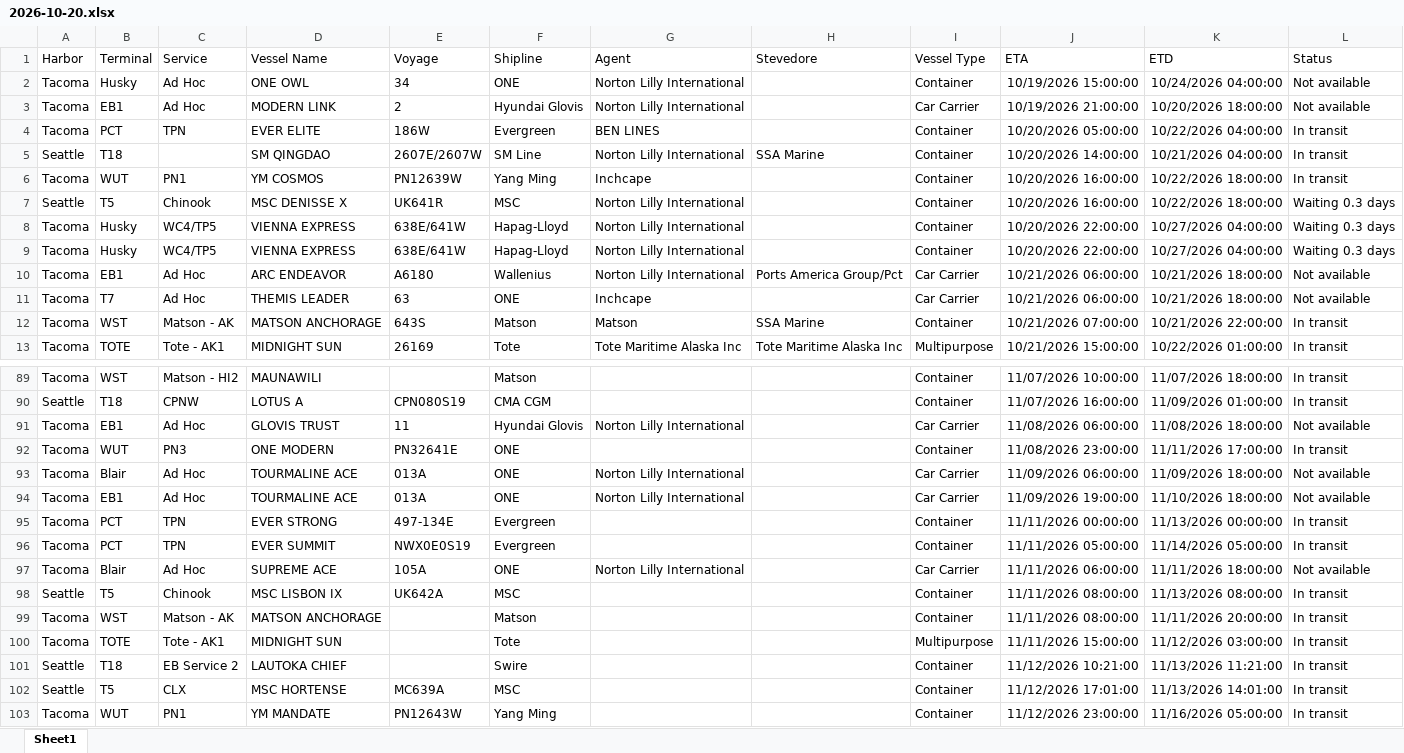
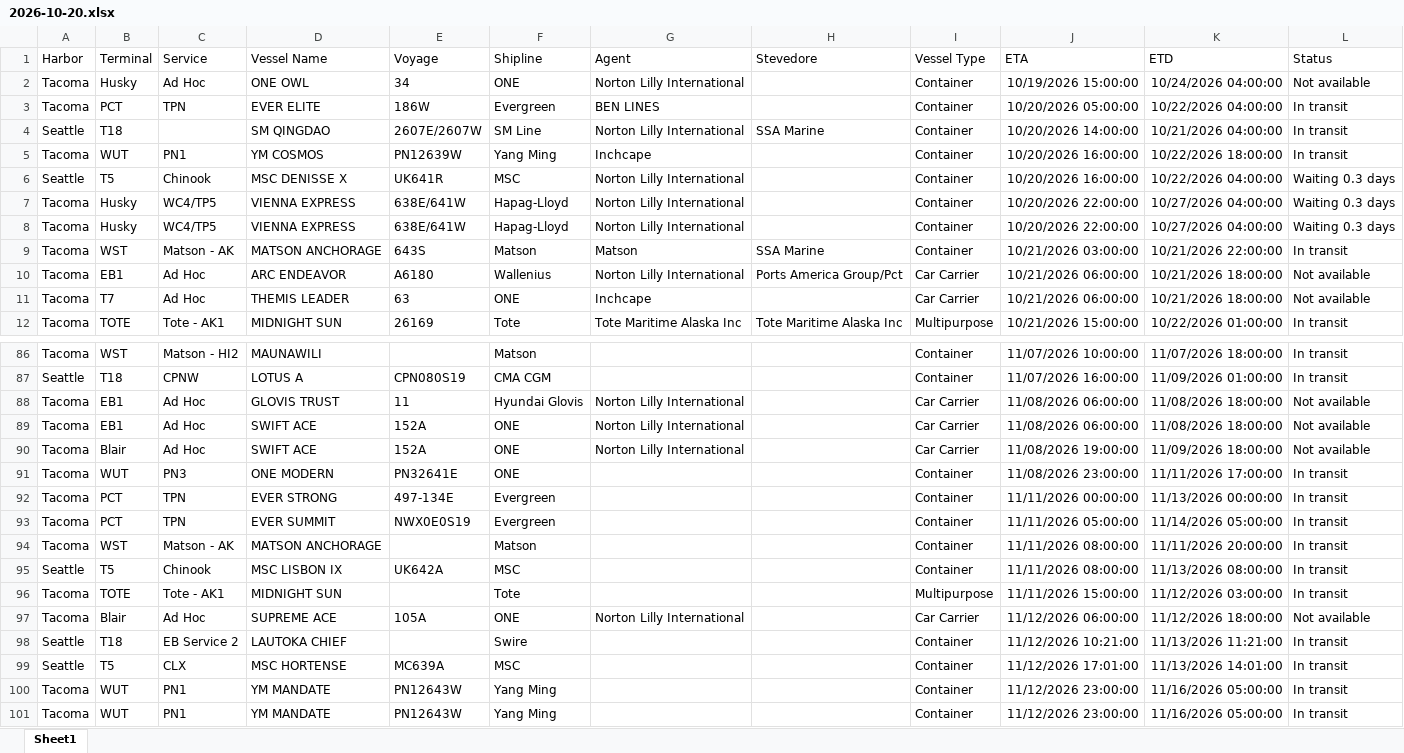
Before and after one commit to TheJoe1990/Ilwu, an Excel workbook: data/vessels/2026-10-20.xlsx, sheet Sheet1, drawn as a sheet; only a part is shown, gaps mark what is left out; the shorter side is filled out with more unchanged rows; values as stored, in another font and other column widths than the file's, no borders; table styles not drawn; removed rows and columns are numbered as before the commit, all else as after; the diff covers the shown part only; the diff names each change by its address in the sheet, - before the commit and + after, or states it on an @@ line.

```diff
--- a/data/vessels/2026-10-20.xlsx (sheet Sheet1)
+++ b/data/vessels/2026-10-20.xlsx (sheet Sheet1)
-row 3: Tacoma | EB1 | Ad Hoc | MODERN LINK | 2 | Hyundai Glovis | Norton Lilly International |  | Car Carrier | 10/19/2026 21:00:00 | 10/20/2026 18:00:00 | Not available
-K6 (ETD): 10/22/2026 18:00:00
+K6 (ETD): 10/22/2026 04:00:00
+row 9: Tacoma | WST | Matson - AK | MATSON ANCHORAGE | 643S | Matson | Matson | SSA Marine | Container | 10/21/2026 03:00:00 | 10/21/2026 22:00:00 | In transit
-row 12: Tacoma | WST | Matson - AK | MATSON ANCHORAGE | 643S | Matson | Matson | SSA Marine | Container | 10/21/2026 07:00:00 | 10/21/2026 22:00:00 | In transit
+row 89: Tacoma | EB1 | Ad Hoc | SWIFT ACE | 152A | ONE | Norton Lilly International |  | Car Carrier | 11/08/2026 06:00:00 | 11/08/2026 18:00:00 | Not available
+row 90: Tacoma | Blair | Ad Hoc | SWIFT ACE | 152A | ONE | Norton Lilly International |  | Car Carrier | 11/08/2026 19:00:00 | 11/09/2026 18:00:00 | Not available
-row 93: Tacoma | Blair | Ad Hoc | TOURMALINE ACE | 013A | ONE | Norton Lilly International |  | Car Carrier | 11/09/2026 06:00:00 | 11/09/2026 18:00:00 | Not available
-row 94: Tacoma | EB1 | Ad Hoc | TOURMALINE ACE | 013A | ONE | Norton Lilly International |  | Car Carrier | 11/09/2026 19:00:00 | 11/10/2026 18:00:00 | Not available
-row 97: Tacoma | Blair | Ad Hoc | SUPREME ACE | 105A | ONE | Norton Lilly International |  | Car Carrier | 11/11/2026 06:00:00 | 11/11/2026 18:00:00 | Not available
@@ row 99 moved to row 94: Tacoma @@
+row 97: Tacoma | Blair | Ad Hoc | SUPREME ACE | 105A | ONE | Norton Lilly International |  | Car Carrier | 11/12/2026 06:00:00 | 11/12/2026 18:00:00 | Not available
```
Also changed, not shown: 9 added rows, 11 removed rows, 2 moved rows and 19 edited cells elsewhere in this sheet, 3 other files.
